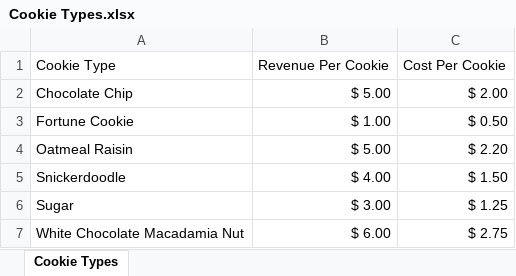
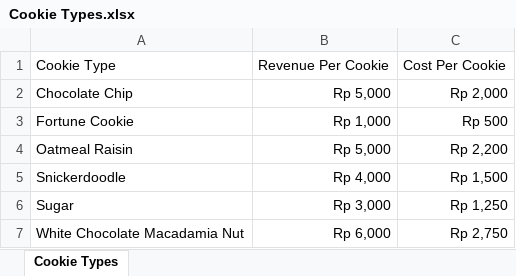
Before and after one commit to stefkwan-h8/dataset, an Excel workbook: Cookie Types.xlsx, sheet Cookie Types, drawn as a sheet; values as stored, in another font and other column widths than the file's, no borders; table styles not drawn; the diff names each change by its address in the sheet, - before the commit and + after, or states it on an @@ line.

Commit message:
update file excel untuk latihan power pivot

```diff
--- a/Cookie Types.xlsx (sheet Cookie Types)
+++ b/Cookie Types.xlsx (sheet Cookie Types)
-B2: $ 5.00
+B2: Rp 5,000
-C2: $ 2.00
+C2: Rp 2,000
-B3: $ 1.00
+B3: Rp 1,000
-C3: $ 0.50
+C3: Rp 500
-B4: $ 5.00
+B4: Rp 5,000
-C4: $ 2.20
+C4: Rp 2,200
-B5: $ 4.00
+B5: Rp 4,000
-C5: $ 1.50
+C5: Rp 1,500
-B6: $ 3.00
+B6: Rp 3,000
-C6: $ 1.25
+C6: Rp 1,250
-B7: $ 6.00
+B7: Rp 6,000
-C7: $ 2.75
+C7: Rp 2,750
```
Also changed, not shown: Customers.xlsx.
